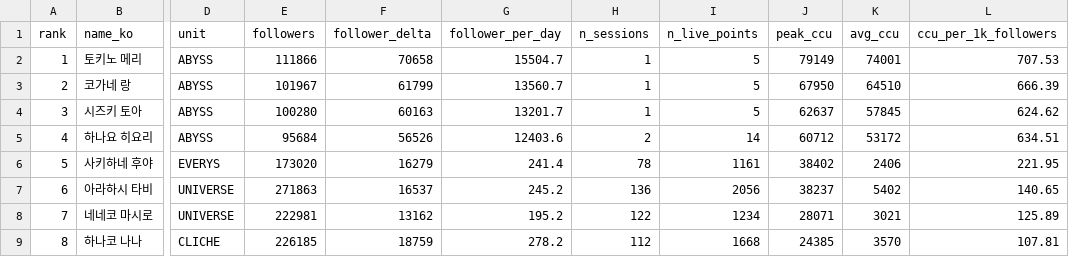
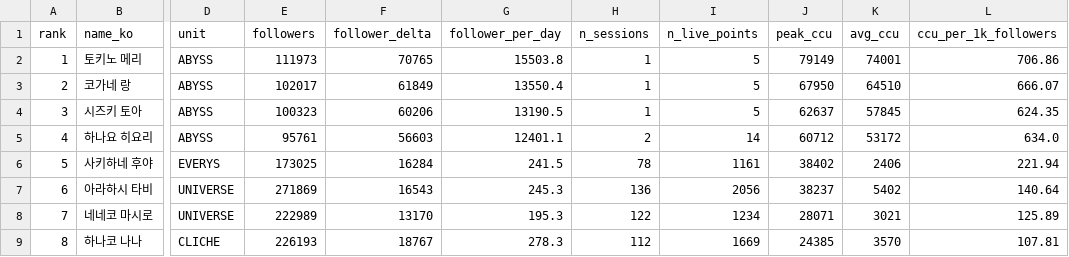
Before and after one commit to Argenviol/Youtube_analyze, a CSV file: youtube_analyze_all/08_live_viewership/data/member_metrics.csv, drawn as a sheet; only a part is shown, gaps mark what is left out; the diff covers the shown part only; the diff names each change by its address in the sheet, - before the commit and + after, or states it on an @@ line.

```diff
--- a/youtube_analyze_all/08_live_viewership/data/member_metrics.csv
+++ b/youtube_analyze_all/08_live_viewership/data/member_metrics.csv
-E2 (followers): 111866
+E2 (followers): 111973
-F2 (follower_delta): 70658
+F2 (follower_delta): 70765
-G2 (follower_per_day): 15504.7
+G2 (follower_per_day): 15503.8
-L2 (ccu_per_1k_followers): 707.53
+L2 (ccu_per_1k_followers): 706.86
-E3 (followers): 101967
+E3 (followers): 102017
-F3 (follower_delta): 61799
+F3 (follower_delta): 61849
-G3 (follower_per_day): 13560.7
+G3 (follower_per_day): 13550.4
-L3 (ccu_per_1k_followers): 666.39
+L3 (ccu_per_1k_followers): 666.07
-E4 (followers): 100280
+E4 (followers): 100323
-F4 (follower_delta): 60163
+F4 (follower_delta): 60206
-G4 (follower_per_day): 13201.7
+G4 (follower_per_day): 13190.5
-L4 (ccu_per_1k_followers): 624.62
+L4 (ccu_per_1k_followers): 624.35
-E5 (followers): 95684
+E5 (followers): 95761
-F5 (follower_delta): 56526
+F5 (follower_delta): 56603
-G5 (follower_per_day): 12403.6
+G5 (follower_per_day): 12401.1
-L5 (ccu_per_1k_followers): 634.51
+L5 (ccu_per_1k_followers): 634.0
-E6 (followers): 173020
+E6 (followers): 173025
-F6 (follower_delta): 16279
+F6 (follower_delta): 16284
-G6 (follower_per_day): 241.4
+G6 (follower_per_day): 241.5
-L6 (ccu_per_1k_followers): 221.95
+L6 (ccu_per_1k_followers): 221.94
-E7 (followers): 271863
+E7 (followers): 271869
-F7 (follower_delta): 16537
+F7 (follower_delta): 16543
-G7 (follower_per_day): 245.2
+G7 (follower_per_day): 245.3
-L7 (ccu_per_1k_followers): 140.65
+L7 (ccu_per_1k_followers): 140.64
-E8 (followers): 222981
+E8 (followers): 222989
-F8 (follower_delta): 13162
+F8 (follower_delta): 13170
-G8 (follower_per_day): 195.2
+G8 (follower_per_day): 195.3
-E9 (followers): 226185
+E9 (followers): 226193
-F9 (follower_delta): 18759
+F9 (follower_delta): 18767
-G9 (follower_per_day): 278.2
+G9 (follower_per_day): 278.3
-I9 (n_live_points): 1668
+I9 (n_live_points): 1669
```
Also changed, not shown: 20 edited cells elsewhere in this file, youtube_analyze_all/08_live_viewership/data/sessions.csv, 12 other files.
